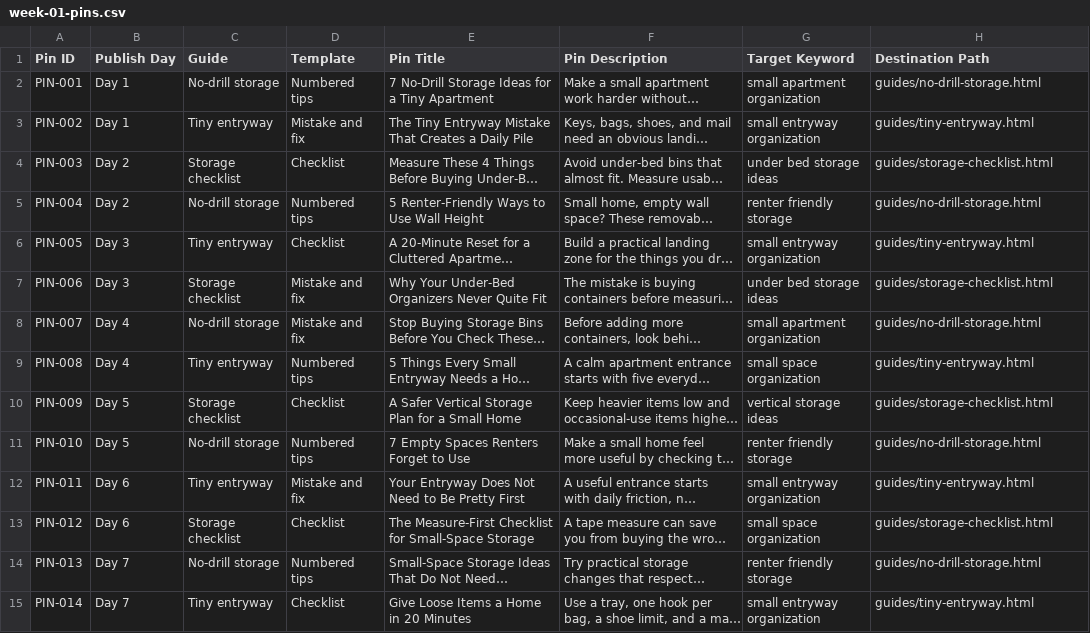
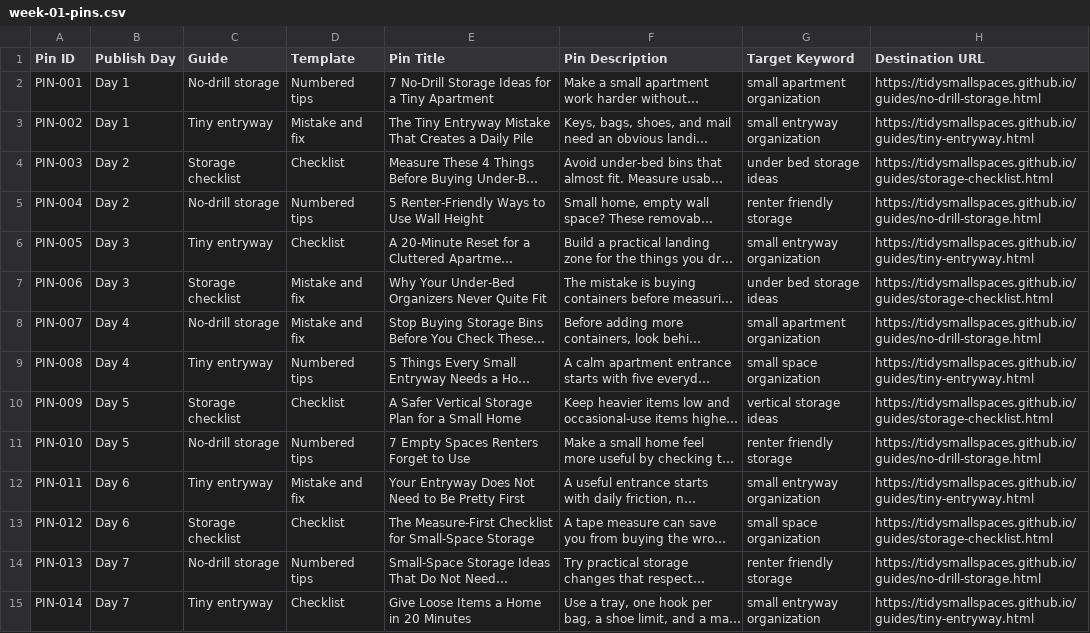
Before and after one commit to tidysmallspaces/tidysmallspaces.github.io, a CSV file: content/week-01-pins.csv, drawn as a sheet; long unchanged cells end in …; the diff names each change by its address in the sheet, - before the commit and + after, or states it on an @@ line.

Commit message:
Use copy-ready Pin destination URLs

```diff
--- a/content/week-01-pins.csv
+++ b/content/week-01-pins.csv
-H1: Destination Path
+H1: Destination URL
-H2 (Destination URL): guides/no-drill-storage.html
+H2 (Destination URL): https://tidysmallspaces.github.io/guides/no-drill-storage.html
-H3 (Destination URL): guides/tiny-entryway.html
+H3 (Destination URL): https://tidysmallspaces.github.io/guides/tiny-entryway.html
-H4 (Destination URL): guides/storage-checklist.html
+H4 (Destination URL): https://tidysmallspaces.github.io/guides/storage-checklist.html
-H5 (Destination URL): guides/no-drill-storage.html
+H5 (Destination URL): https://tidysmallspaces.github.io/guides/no-drill-storage.html
-H6 (Destination URL): guides/tiny-entryway.html
+H6 (Destination URL): https://tidysmallspaces.github.io/guides/tiny-entryway.html
-H7 (Destination URL): guides/storage-checklist.html
+H7 (Destination URL): https://tidysmallspaces.github.io/guides/storage-checklist.html
-H8 (Destination URL): guides/no-drill-storage.html
+H8 (Destination URL): https://tidysmallspaces.github.io/guides/no-drill-storage.html
-H9 (Destination URL): guides/tiny-entryway.html
+H9 (Destination URL): https://tidysmallspaces.github.io/guides/tiny-entryway.html
-H10 (Destination URL): guides/storage-checklist.html
+H10 (Destination URL): https://tidysmallspaces.github.io/guides/storage-checklist.html
-H11 (Destination URL): guides/no-drill-storage.html
+H11 (Destination URL): https://tidysmallspaces.github.io/guides/no-drill-storage.html
-H12 (Destination URL): guides/tiny-entryway.html
+H12 (Destination URL): https://tidysmallspaces.github.io/guides/tiny-entryway.html
-H13 (Destination URL): guides/storage-checklist.html
+H13 (Destination URL): https://tidysmallspaces.github.io/guides/storage-checklist.html
-H14 (Destination URL): guides/no-drill-storage.html
+H14 (Destination URL): https://tidysmallspaces.github.io/guides/no-drill-storage.html
-H15 (Destination URL): guides/tiny-entryway.html
+H15 (Destination URL): https://tidysmallspaces.github.io/guides/tiny-entryway.html
```
